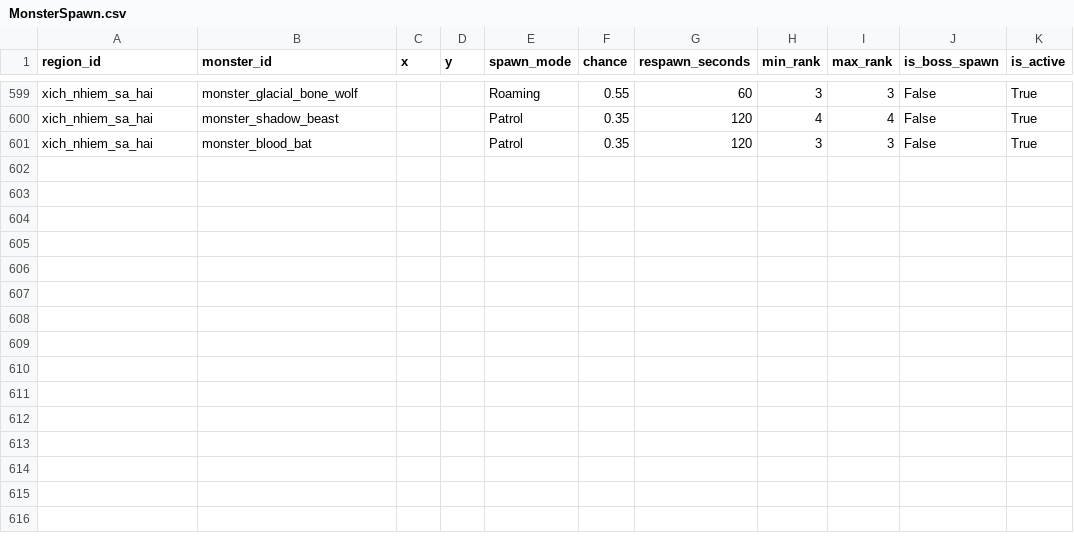
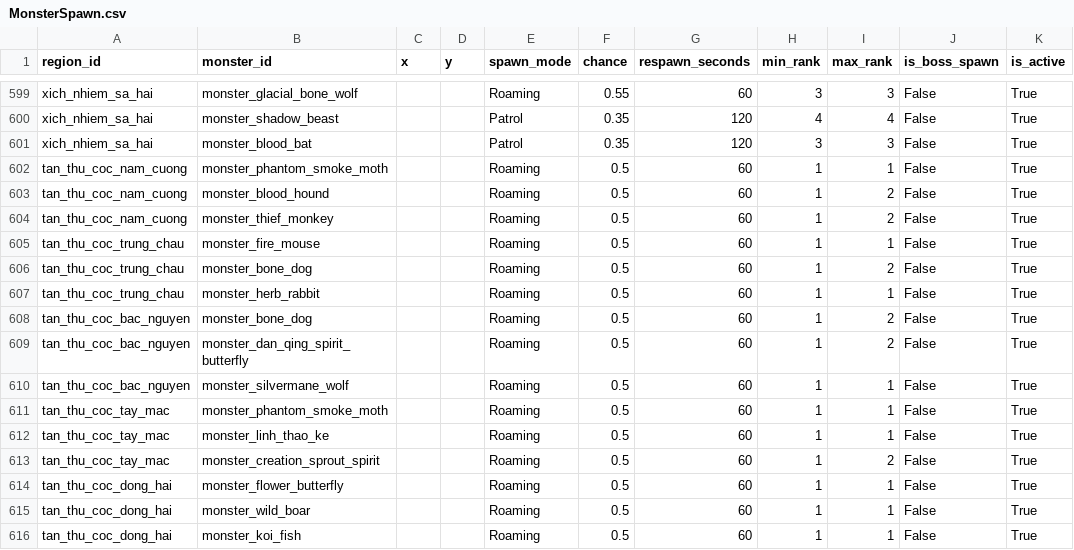
Before and after one commit to VipPro67/GuWorld, a CSV file: backend/data/MonsterSpawn.csv, drawn as a sheet; only a part is shown, gaps mark what is left out.

Commit message:
fix: monster

```diff
--- a/backend/data/MonsterSpawn.csv
+++ b/backend/data/MonsterSpawn.csv
@@ -601 +601,16 @@ xich_nhiem_sa_hai,monster_shadow_beast,,,Patrol,0.35,120,4,4,False,True
 xich_nhiem_sa_hai,monster_blood_bat,,,Patrol,0.35,120,3,3,False,True
+tan_thu_coc_nam_cuong,monster_phantom_smoke_moth,,,Roaming,0.5,60,1,1,False,True
+tan_thu_coc_nam_cuong,monster_blood_hound,,,Roaming,0.5,60,1,2,False,True
+tan_thu_coc_nam_cuong,monster_thief_monkey,,,Roaming,0.5,60,1,2,False,True
+tan_thu_coc_trung_chau,monster_fire_mouse,,,Roaming,0.5,60,1,1,False,True
+tan_thu_coc_trung_chau,monster_bone_dog,,,Roaming,0.5,60,1,2,False,True
+tan_thu_coc_trung_chau,monster_herb_rabbit,,,Roaming,0.5,60,1,1,False,True
+tan_thu_coc_bac_nguyen,monster_bone_dog,,,Roaming,0.5,60,1,2,False,True
+tan_thu_coc_bac_nguyen,monster_dan_qing_spirit_butterfly,,,Roaming,0.5,60,1,2,False,True
+tan_thu_coc_bac_nguyen,monster_silvermane_wolf,,,Roaming,0.5,60,1,1,False,True
+tan_thu_coc_tay_mac,monster_phantom_smoke_moth,,,Roaming,0.5,60,1,1,False,True
+tan_thu_coc_tay_mac,monster_linh_thao_ke,,,Roaming,0.5,60,1,1,False,True
+tan_thu_coc_tay_mac,monster_creation_sprout_spirit,,,Roaming,0.5,60,1,2,False,True
+tan_thu_coc_dong_hai,monster_flower_butterfly,,,Roaming,0.5,60,1,1,False,True
+tan_thu_coc_dong_hai,monster_wild_boar,,,Roaming,0.5,60,1,1,False,True
+tan_thu_coc_dong_hai,monster_koi_fish,,,Roaming,0.5,60,1,1,False,True
```
Also changed, not shown: backend/data/Region.csv, 26 other files.
